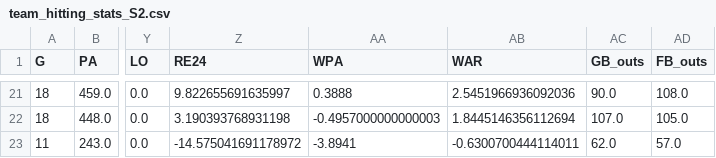
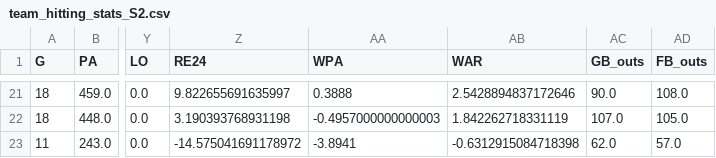
Before and after one commit to che-or/nyy-scouting, a CSV file: data/cache/team_hitting_stats_S2.csv, drawn as a sheet; only a part is shown, gaps mark what is left out; the diff covers the shown part only; the diff names each change by its address in the sheet, - before the commit and + after, or states it on an @@ line.

```diff
--- a/data/cache/team_hitting_stats_S2.csv
+++ b/data/cache/team_hitting_stats_S2.csv
-AB21 (WAR): 2.5451966936092036
+AB21 (WAR): 2.5428894837172646
-AB22 (WAR): 1.8445146356112694
+AB22 (WAR): 1.842262718331119
-AB23 (WAR): -0.6300700444114011
+AB23 (WAR): -0.6312915084718398
```
Also changed, not shown: 55 edited cells elsewhere in this file, data/cache/hitting_stats_S2.csv, data/cache/hitting_stats_S3.csv, 12 other files.
